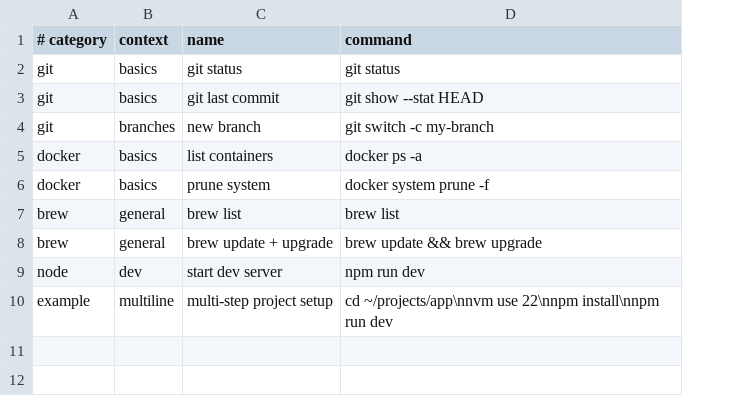
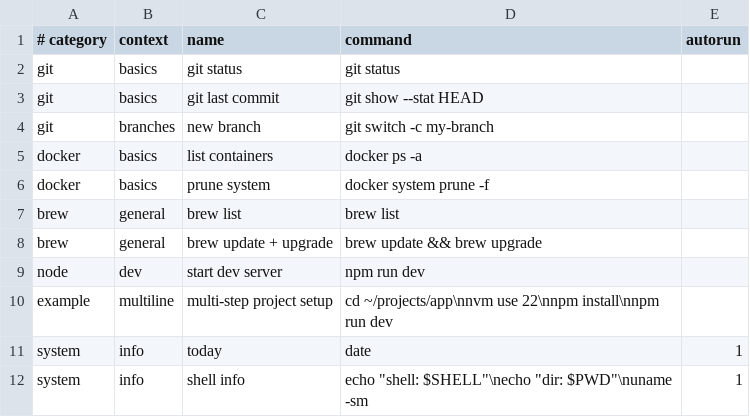
Before and after one commit to lopperman/zsh-snippet-manager, a TSV file: snippets.tsv, drawn as a sheet; the diff names each change by its address in the sheet, - before the commit and + after, or states it on an @@ line.

Commit message:
add --autorun option; created install.zsh

```diff
--- a/snippets.tsv
+++ b/snippets.tsv
+column E (autorun), empty
+row 11: system | info | today | date | 1
+row 12: system | info | shell info | echo "shell: $SHELL"\necho "dir: $PWD"\nuname -sm | 1
```
Also changed, not shown: 3 other files.
